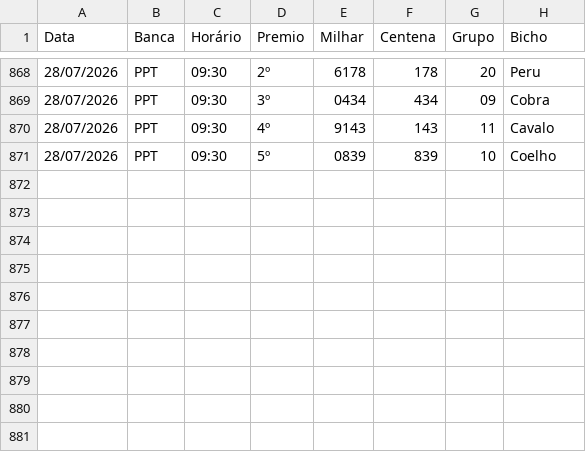
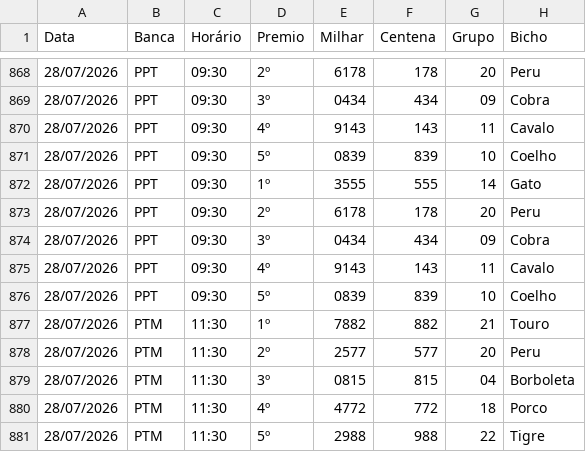
Before and after one commit to Anibalduarte-web/FERA_DA_SORTE, a CSV file: resultados.csv, drawn as a sheet; only a part is shown, gaps mark what is left out; the diff names each change by its address in the sheet, - before the commit and + after, or states it on an @@ line.

```diff
--- a/resultados.csv
+++ b/resultados.csv
+row 872: 28/07/2026 | PPT | 09:30 | 1º | 3555 | 555 | 14 | Gato
+row 873: 28/07/2026 | PPT | 09:30 | 2º | 6178 | 178 | 20 | Peru
+row 874: 28/07/2026 | PPT | 09:30 | 3º | 0434 | 434 | 09 | Cobra
+row 875: 28/07/2026 | PPT | 09:30 | 4º | 9143 | 143 | 11 | Cavalo
+row 876: 28/07/2026 | PPT | 09:30 | 5º | 0839 | 839 | 10 | Coelho
+row 877: 28/07/2026 | PTM | 11:30 | 1º | 7882 | 882 | 21 | Touro
+row 878: 28/07/2026 | PTM | 11:30 | 2º | 2577 | 577 | 20 | Peru
+row 879: 28/07/2026 | PTM | 11:30 | 3º | 0815 | 815 | 04 | Borboleta
+row 880: 28/07/2026 | PTM | 11:30 | 4º | 4772 | 772 | 18 | Porco
+row 881: 28/07/2026 | PTM | 11:30 | 5º | 2988 | 988 | 22 | Tigre
```
Also changed, not shown: 1 other file.
